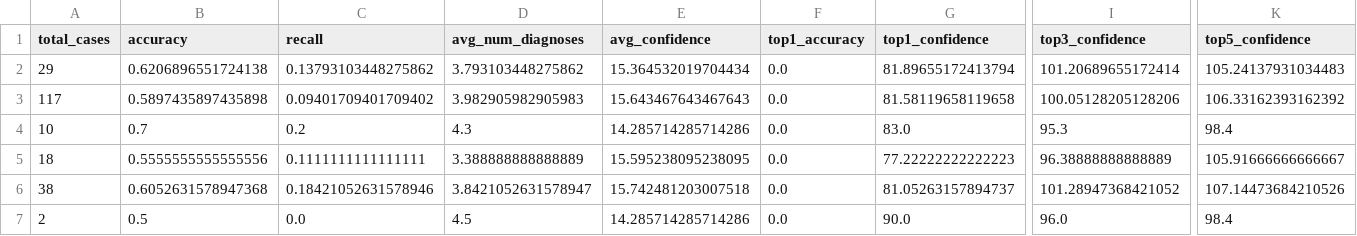
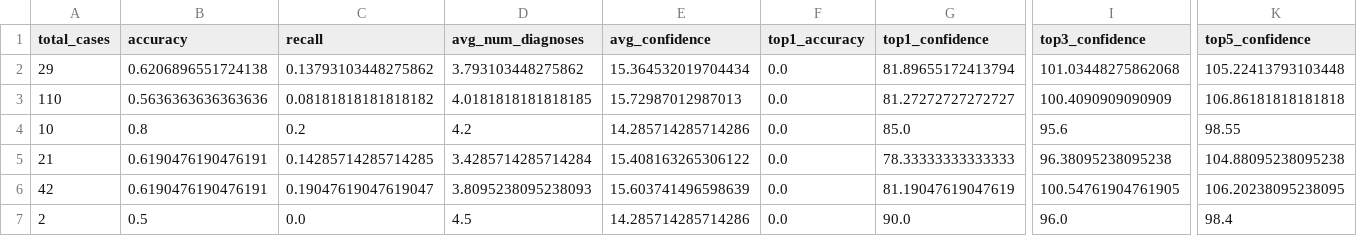
Before and after one commit to hanz-01105/demo-practice, a CSV file: base_files/analysis/buckets/Occupation_Type_metrics.csv, drawn as a sheet; only a part is shown, gaps mark what is left out; removed rows and columns are numbered as before the commit, all else as after; rows hold the shown columns only; the diff names each change by its address in the sheet, - before the commit and + after, or states it on an @@ line.

```diff
--- a/base_files/analysis/buckets/Occupation_Type_metrics.csv
+++ b/base_files/analysis/buckets/Occupation_Type_metrics.csv
-I2 (top3_confidence): 101.20689655172414
+I2 (top3_confidence): 101.03448275862068
-K2 (top5_confidence): 105.24137931034483
+K2 (top5_confidence): 105.22413793103448
-row 3: 117 | 0.5897435897435898 | 0.09401709401709402 | 3.982905982905983 | 15.643467643467643 | 0.0 | 81.58119658119658 | 100.05128205128206 | 106.33162393162392
+row 3: 110 | 0.5636363636363636 | 0.08181818181818182 | 4.0181818181818185 | 15.72987012987013 | 0.0 | 81.27272727272727 | 100.4090909090909 | 106.86181818181818
-B4 (accuracy): 0.7
+B4 (accuracy): 0.8
-D4 (avg_num_diagnoses): 4.3
+D4 (avg_num_diagnoses): 4.2
-G4 (top1_confidence): 83.0
+G4 (top1_confidence): 85.0
-I4 (top3_confidence): 95.3
+I4 (top3_confidence): 95.6
-K4 (top5_confidence): 98.4
+K4 (top5_confidence): 98.55
-row 5: 18 | 0.5555555555555556 | 0.1111111111111111 | 3.388888888888889 | 15.595238095238095 | 0.0 | 77.22222222222223 | 96.38888888888889 | 105.91666666666667
-row 6: 38 | 0.6052631578947368 | 0.18421052631578946 | 3.8421052631578947 | 15.742481203007518 | 0.0 | 81.05263157894737 | 101.28947368421052 | 107.14473684210526
+row 5: 21 | 0.6190476190476191 | 0.14285714285714285 | 3.4285714285714284 | 15.408163265306122 | 0.0 | 78.33333333333333 | 96.38095238095238 | 104.88095238095238
+row 6: 42 | 0.6190476190476191 | 0.19047619047619047 | 3.8095238095238093 | 15.603741496598639 | 0.0 | 81.19047619047619 | 100.54761904761905 | 106.20238095238095
```
Also changed, not shown: base_files/analysis/buckets/Alcohol_Use_metrics.csv, base_files/analysis/buckets/Comorbidity_Status_metrics.csv, 14 other files.
